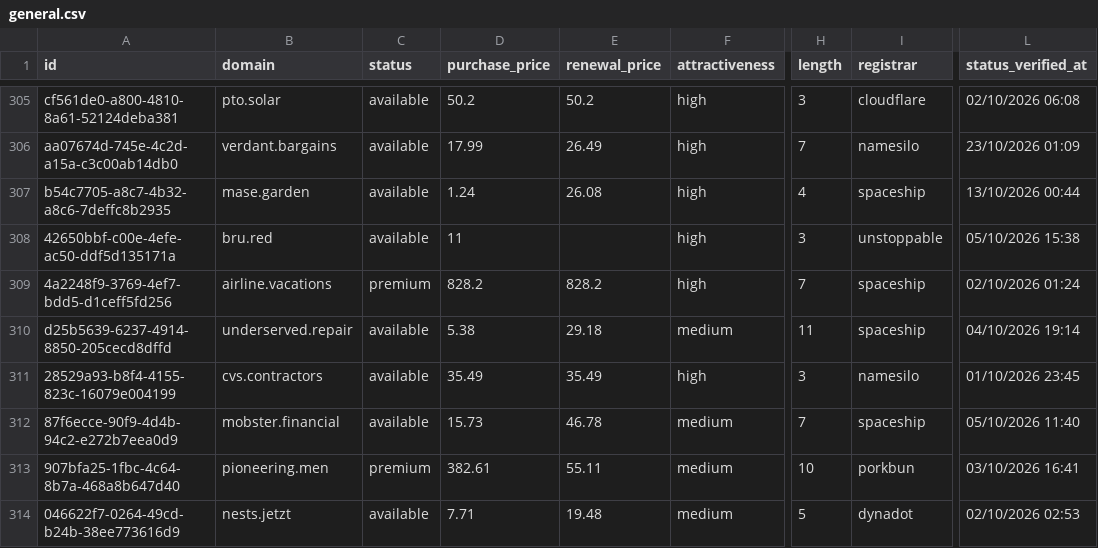
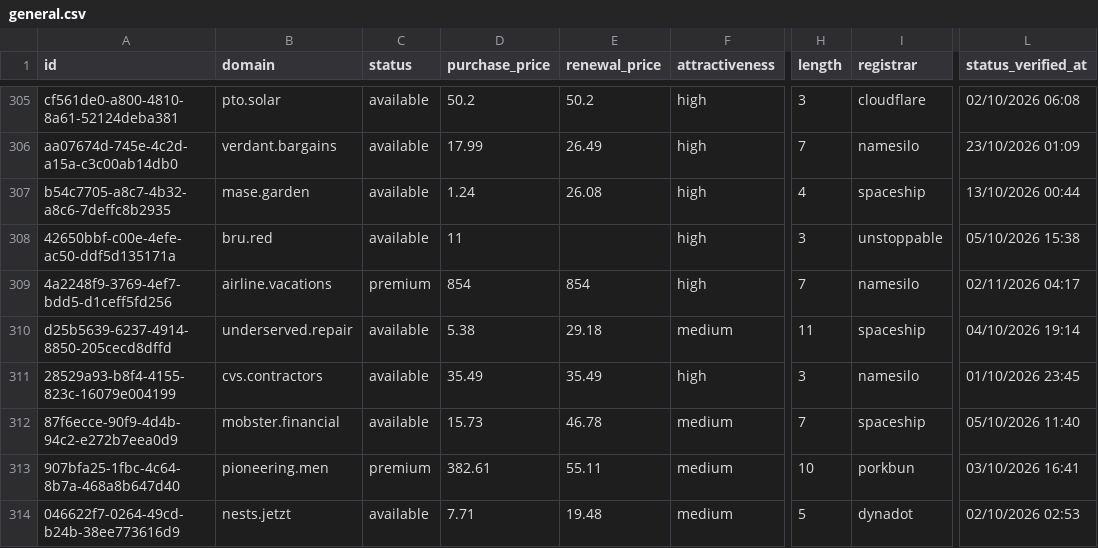
Before and after one commit to UniqueDomains/general-oneword-domains, a CSV file: general.csv, drawn as a sheet; only a part is shown, gaps mark what is left out; the diff names each change by its address in the sheet, - before the commit and + after, or states it on an @@ line.

Commit message:
Domains update

```diff
--- a/general.csv
+++ b/general.csv
-D309 (purchase_price): 828.2
+D309 (purchase_price): 854
-E309 (renewal_price): 828.2
+E309 (renewal_price): 854
-I309 (registrar): spaceship
+I309 (registrar): namesilo
-L309 (status_verified_at): 02/10/2026 01:24
+L309 (status_verified_at): 02/11/2026 04:17
```
Also changed, not shown: 4 other files.
